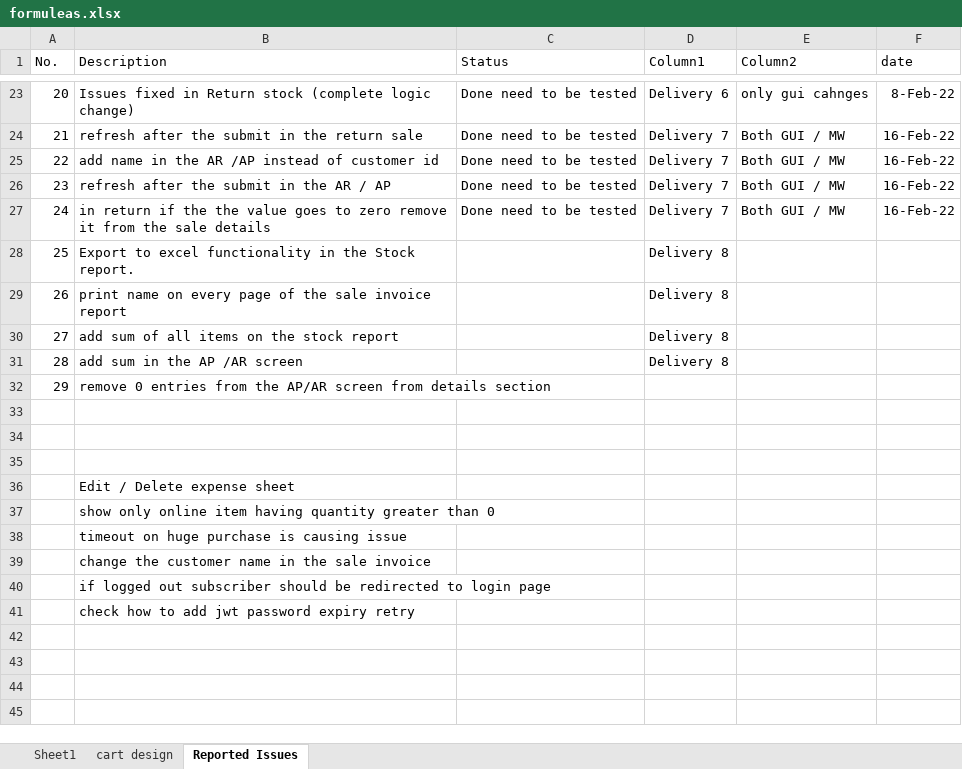
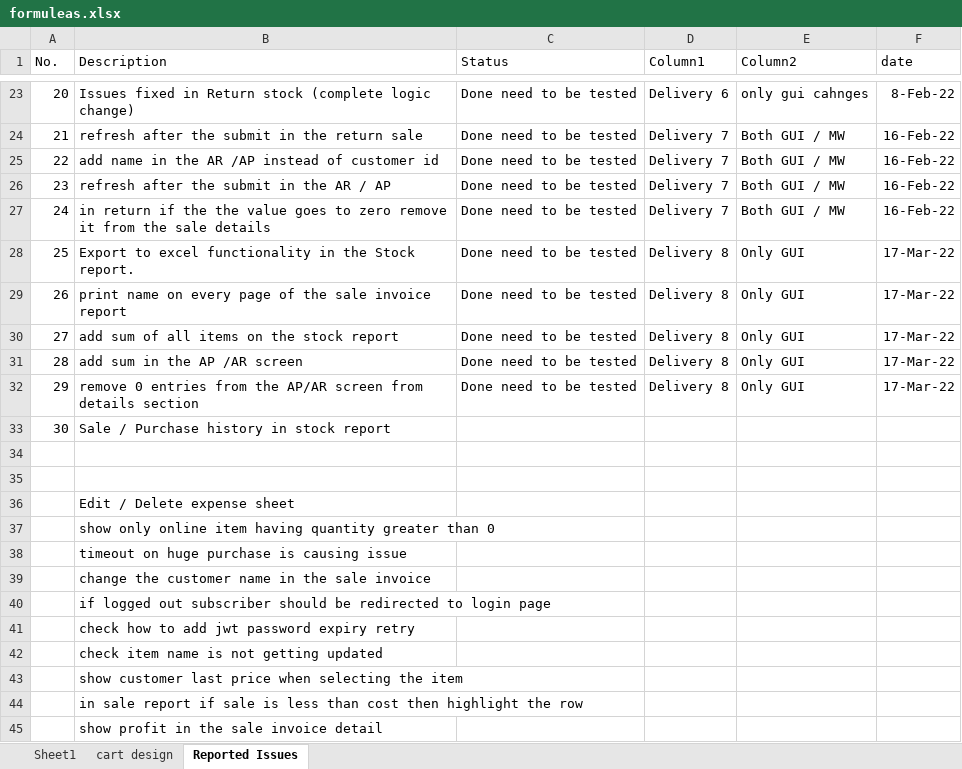
Before and after one commit to omerzebkhan/OmerOnline, an Excel workbook: formuleas.xlsx, sheet Reported Issues, drawn as a sheet; only a part is shown, gaps mark what is left out; values as stored, in another font and other column widths than the file's, no borders; table styles not drawn; the diff names each change by its address in the sheet, - before the commit and + after, or states it on an @@ line.

```diff
--- a/formuleas.xlsx (sheet Reported Issues)
+++ b/formuleas.xlsx (sheet Reported Issues)
-C28:C32 (Status): (empty)
+C28:C32 (Status): Done need to be tested
-E28:E32 (Column2): (empty)
+E28:E32 (Column2): Only GUI
-F28:F32 (date): (empty)
+F28:F32 (date): 17-Mar-22
-D32 (Column1): (empty)
+D32 (Column1): Delivery 8
-row 33: (empty)
+row 33: 30 | Sale / Purchase history in stock report
+row 42:  | check item name is not getting updated
+row 43:  | show customer last price when selecting the item
+row 44:  | in sale report if sale is less than cost then highlight the row
+row 45:  | show profit in the sale invoice detail
```
Also changed, not shown: 4 other files.
